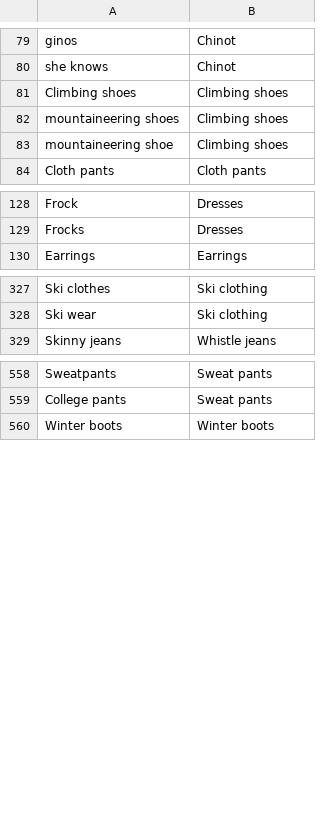
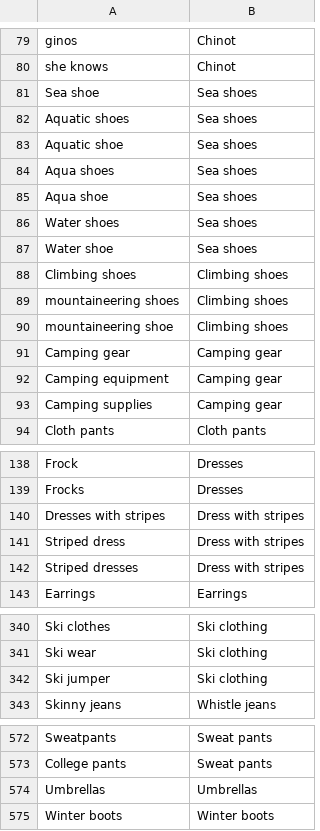
Before and after one commit to speechly/speechly, a CSV file: demos/fashion-ecommerce/config/category.csv, drawn as a sheet; only a part is shown, gaps mark what is left out.

```diff
--- a/demos/fashion-ecommerce/config/category.csv
+++ b/demos/fashion-ecommerce/config/category.csv
@@ -80,2 +80,9 @@ ginos,Chinot
 she knows,Chinot
+Sea shoe,Sea shoes
+Aquatic shoes,Sea shoes
+Aquatic shoe,Sea shoes
+Aqua shoes,Sea shoes
+Aqua shoe,Sea shoes
+Water shoes,Sea shoes
+Water shoe,Sea shoes
 Climbing shoes,Climbing shoes
@@ -83,2 +90,5 @@ mountaineering shoes,Climbing shoes
 mountaineering shoe,Climbing shoes
+Camping gear,Camping gear
+Camping equipment,Camping gear
+Camping supplies,Camping gear
 Cloth pants,Cloth pants
@@ -129,2 +139,5 @@ Frock,Dresses
 Frocks,Dresses
+Dresses with stripes,Dress with stripes
+Striped dress,Dress with stripes
+Striped dresses,Dress with stripes
 Earrings,Earrings
@@ -328,2 +341,3 @@ Ski clothes,Ski clothing
 Ski wear,Ski clothing
+Ski jumper,Ski clothing
 Skinny jeans,Whistle jeans
@@ -559,2 +573,3 @@ Sweatpants,Sweat pants
 College pants,Sweat pants
+Umbrellas,Umbrellas
 Winter boots,Winter boots
```
Also changed, not shown: demos/fashion-ecommerce/config/brand.csv, demos/fashion-ecommerce/config/colors.csv, 2 other files.
